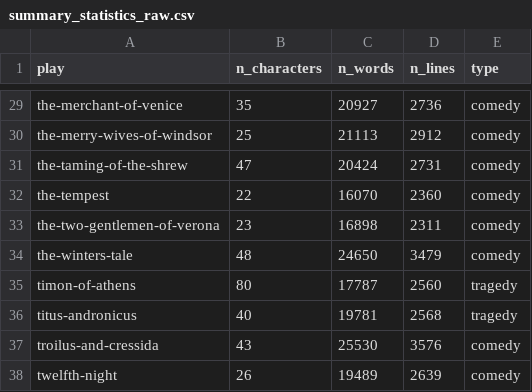
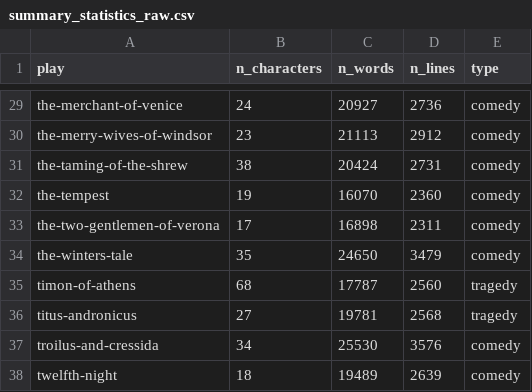
Before and after one commit to hyperbard/hyperbard, a CSV file: metadata/summary_statistics_raw.csv, drawn as a sheet; only a part is shown, gaps mark what is left out; the diff covers the shown part only; the diff names each change by its address in the sheet, - before the commit and + after, or states it on an @@ line.

```diff
--- a/metadata/summary_statistics_raw.csv
+++ b/metadata/summary_statistics_raw.csv
-B29 (n_characters): 35
+B29 (n_characters): 24
-B30 (n_characters): 25
+B30 (n_characters): 23
-B31 (n_characters): 47
+B31 (n_characters): 38
-B32 (n_characters): 22
+B32 (n_characters): 19
-B33 (n_characters): 23
+B33 (n_characters): 17
-B34 (n_characters): 48
+B34 (n_characters): 35
-B35 (n_characters): 80
+B35 (n_characters): 68
-B36 (n_characters): 40
+B36 (n_characters): 27
-B37 (n_characters): 43
+B37 (n_characters): 34
-B38 (n_characters): 26
+B38 (n_characters): 18
```
Also changed, not shown: 27 edited cells elsewhere in this file.
